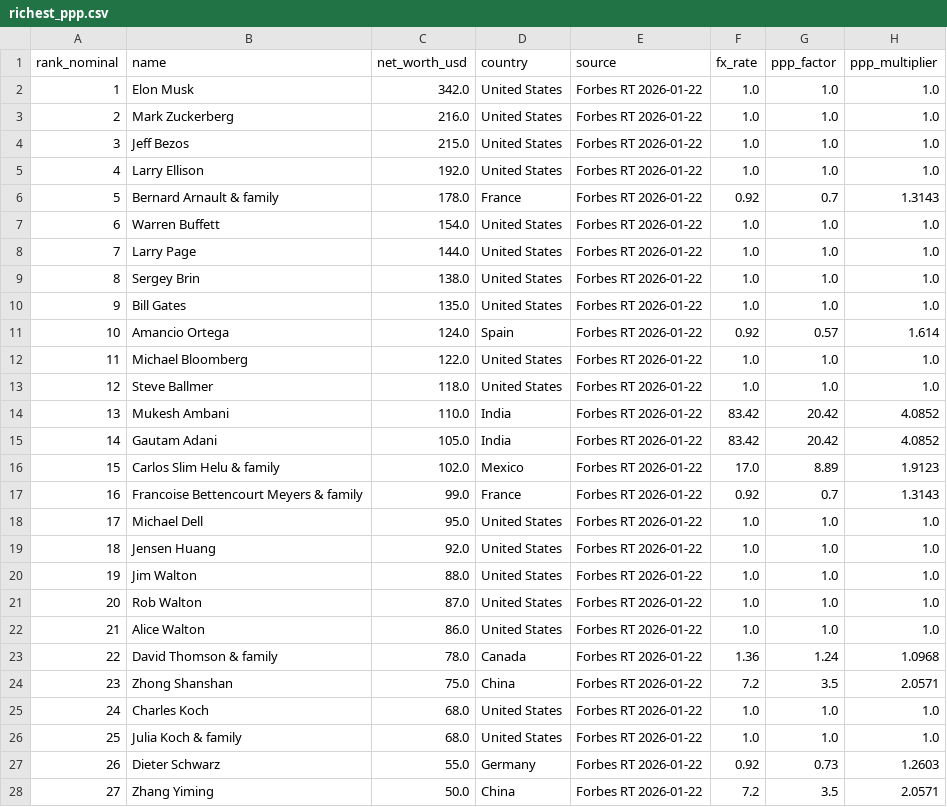
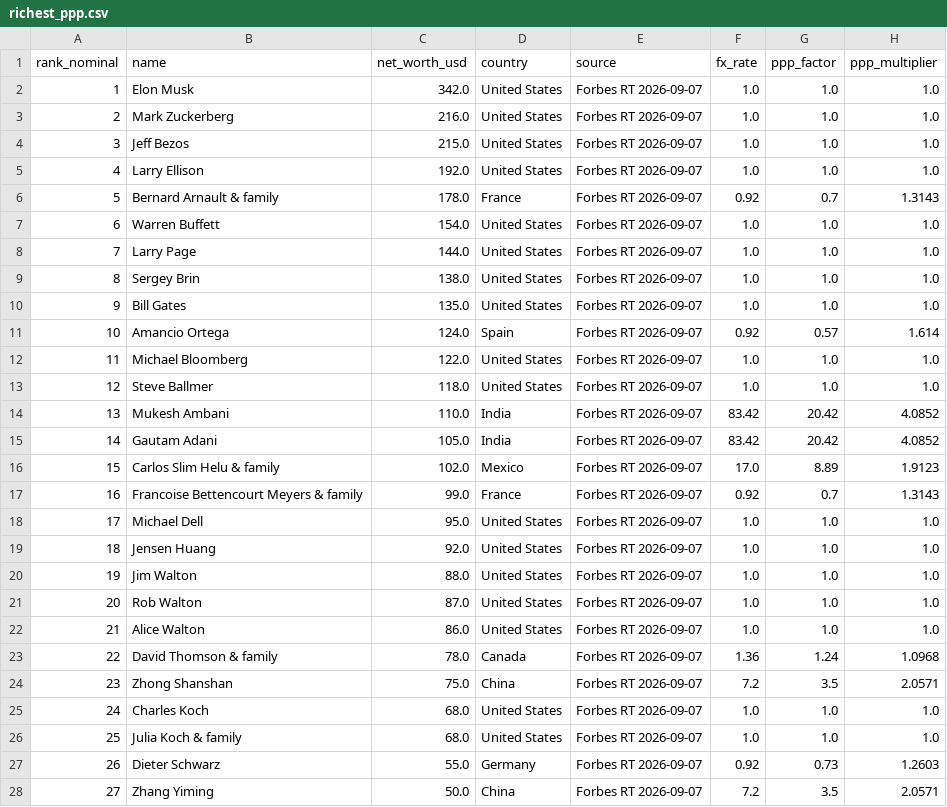
Before and after one commit to DKS-MANAGER/realrich_PPP, a CSV file: dashboard/data/richest_ppp.csv, drawn as a sheet; only a part is shown; the diff covers the shown part only; the diff names each change by its address in the sheet, - before the commit and + after, or states it on an @@ line.

Commit message:
data: update baseline dataset and analysis timestamp to September 2026

```diff
--- a/dashboard/data/richest_ppp.csv
+++ b/dashboard/data/richest_ppp.csv
-E2:E28 (source): Forbes RT 2026-01-22
+E2:E28 (source): Forbes RT 2026-09-07
```
Also changed, not shown: 23 edited cells elsewhere in this file, data/output/top50_nominal_and_ppp.csv, data/raw/forbes_top50.csv, 2 other files.
